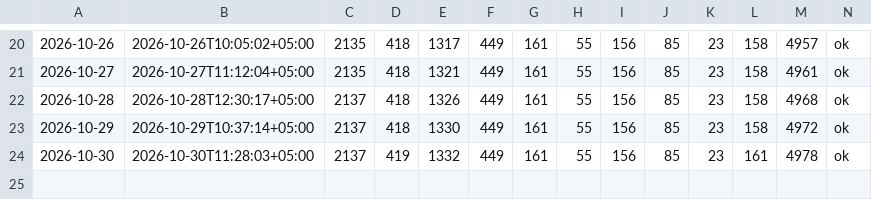
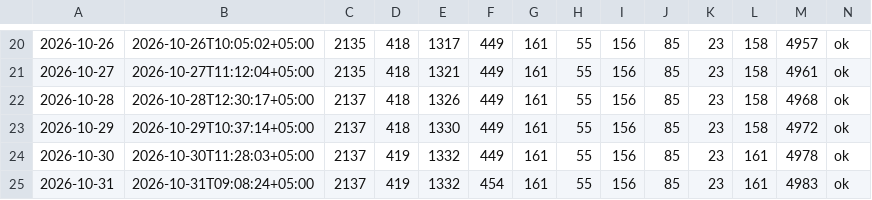
Before and after one commit to AntonioSkin/tripster-visitors-monitor, a CSV file: data/daily.csv, drawn as a sheet; only a part is shown, gaps mark what is left out.

```diff
--- a/data/daily.csv
+++ b/data/daily.csv
@@ -24 +24,2 @@
 2026-10-30,2026-10-30T11:28:03+05:00,2137,419,1332,449,161,55,156,85,23,161,4978,ok
+2026-10-31,2026-10-31T09:08:24+05:00,2137,419,1332,454,161,55,156,85,23,161,4983,ok
```
Also changed, not shown: 4 other files.
